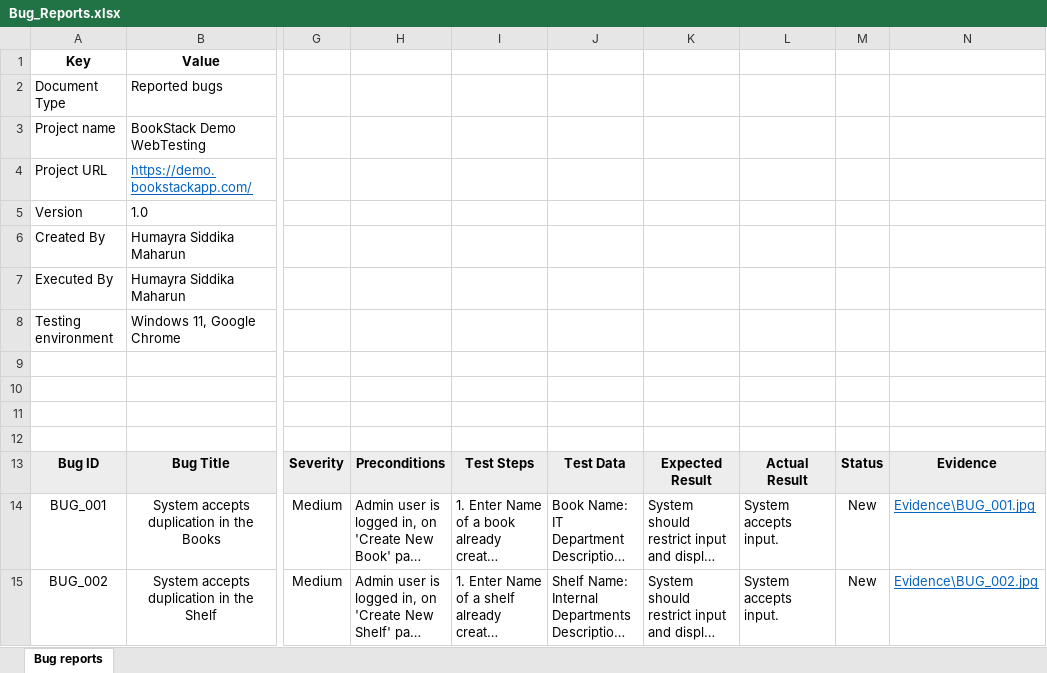
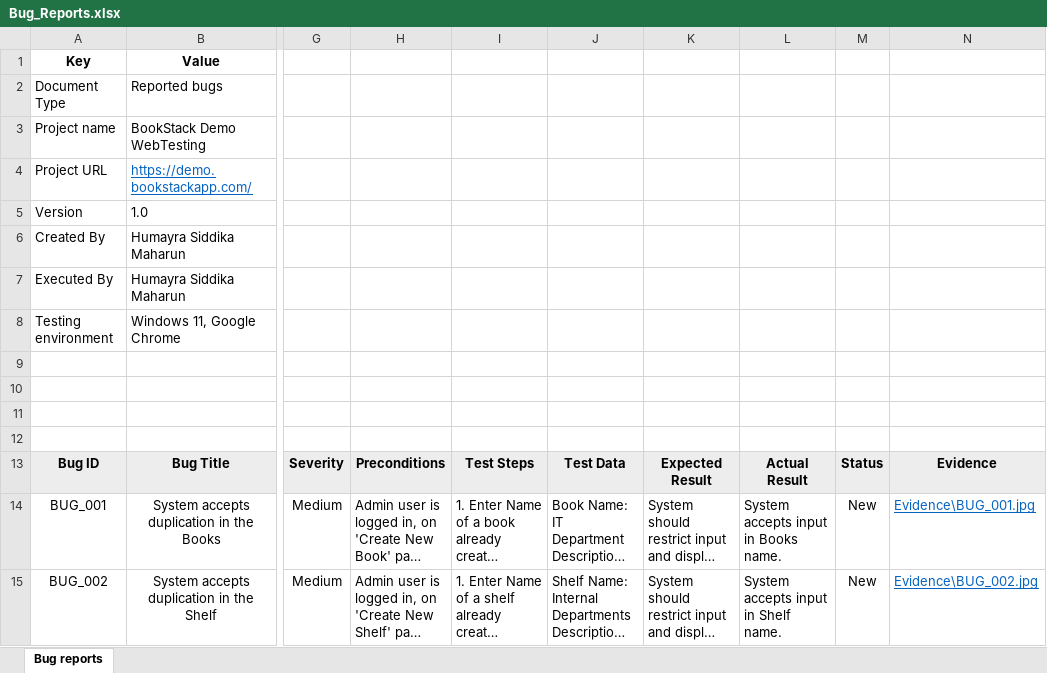
Before and after one commit to humayrasiddika22/BookStackDemo_WebTesting, an Excel workbook: 03_Bug_Reporting/Bug_Reports.xlsx, sheet Bug reports, drawn as a sheet; only a part is shown, gaps mark what is left out; long unchanged cells end in …; values as stored, in another font and other column widths than the file's, no borders; table styles not drawn; the diff names each change by its address in the sheet, - before the commit and + after, or states it on an @@ line.

Commit message:
Modify test cases and bug reports

```diff
--- a/03_Bug_Reporting/Bug_Reports.xlsx (sheet Bug reports)
+++ b/03_Bug_Reporting/Bug_Reports.xlsx (sheet Bug reports)
-L14: System accepts input.
+L14: System accepts input in Books name.
-L15: System accepts input.
+L15: System accepts input in Shelf name.
```
Also changed, not shown: 02_Manual_Testing/Test_Cases.xlsx.
